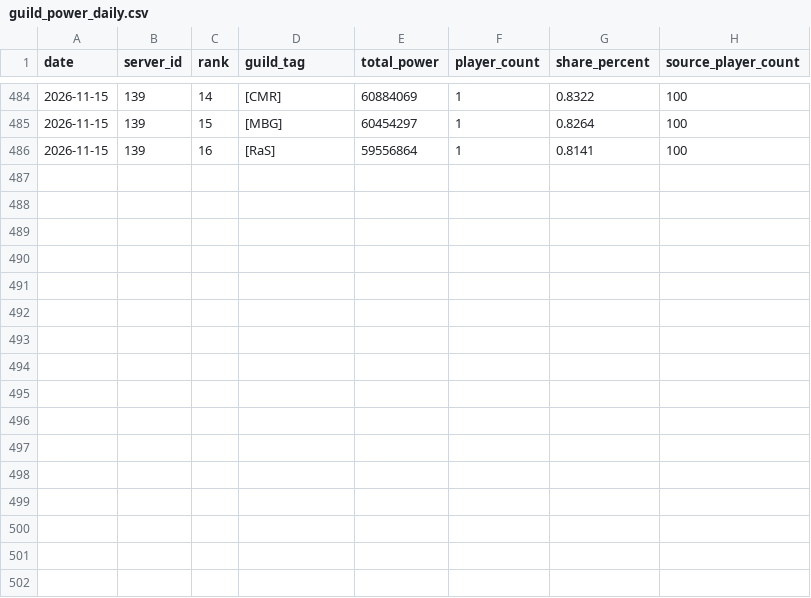
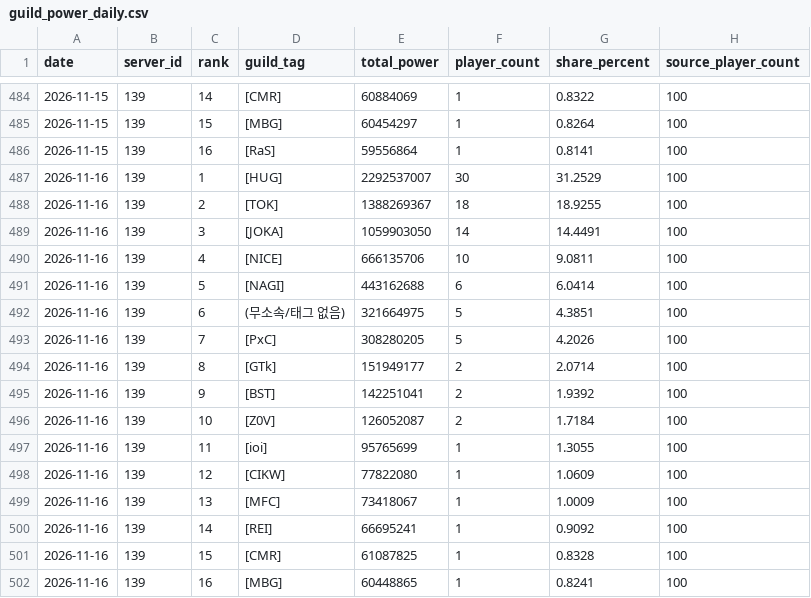
Before and after one commit to flyubo/last-asylum-tracker, a CSV file: data/guild_power_daily.csv, drawn as a sheet; only a part is shown, gaps mark what is left out.

```diff
--- a/data/guild_power_daily.csv
+++ b/data/guild_power_daily.csv
@@ -486 +486,17 @@
 2026-11-15,139,16,[RaS],59556864,1,0.8141,100
+2026-11-16,139,1,[HUG],2292537007,30,31.2529,100
+2026-11-16,139,2,[TOK],1388269367,18,18.9255,100
+2026-11-16,139,3,[JOKA],1059903050,14,14.4491,100
+2026-11-16,139,4,[NICE],666135706,10,9.0811,100
+2026-11-16,139,5,[NAGI],443162688,6,6.0414,100
+2026-11-16,139,6,(무소속/태그 없음),321664975,5,4.3851,100
+2026-11-16,139,7,[PxC],308280205,5,4.2026,100
+2026-11-16,139,8,[GTk],151949177,2,2.0714,100
+2026-11-16,139,9,[BST],142251041,2,1.9392,100
+2026-11-16,139,10,[Z0V],126052087,2,1.7184,100
+2026-11-16,139,11,[ioi],95765699,1,1.3055,100
+2026-11-16,139,12,[CIKW],77822080,1,1.0609,100
+2026-11-16,139,13,[MFC],73418067,1,1.0009,100
+2026-11-16,139,14,[REI],66695241,1,0.9092,100
+2026-11-16,139,15,[CMR],61087825,1,0.8328,100
+2026-11-16,139,16,[MBG],60448865,1,0.8241,100
```
Also changed, not shown: data/guild_power_players_daily.csv, 1 other file.
